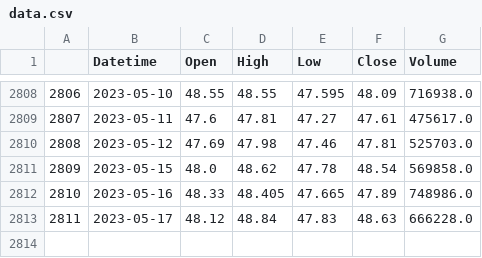
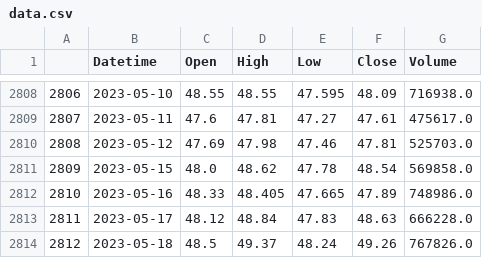
Before and after one commit to Bruck1113/momentum_trading_research, a CSV file: data.csv, drawn as a sheet; only a part is shown, gaps mark what is left out.

```diff
--- a/data.csv
+++ b/data.csv
@@ -2813 +2813,2 @@
 2811,2023-05-17,48.12,48.84,47.83,48.63,666228.0
+2812,2023-05-18,48.5,49.37,48.24,49.26,767826.0
```
Also changed, not shown: 5 other files.
